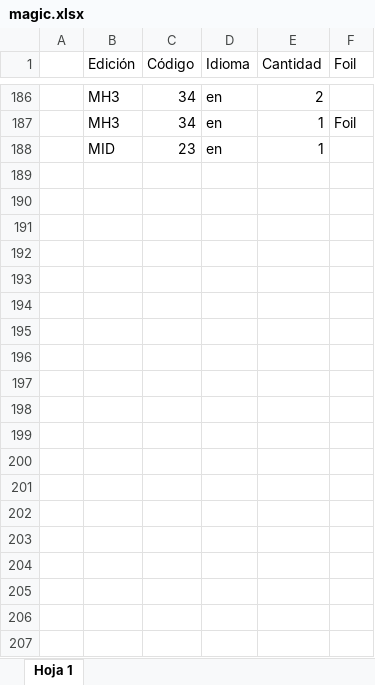
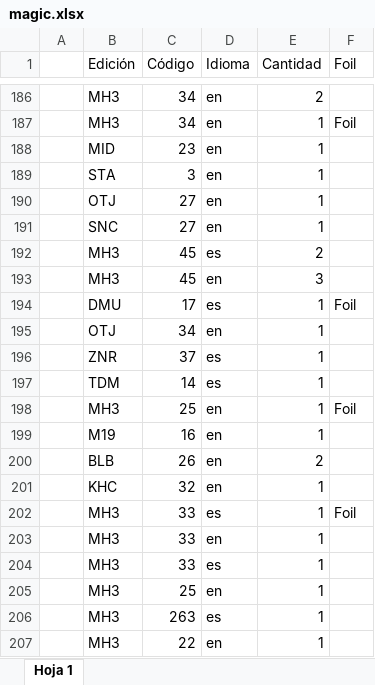
Before and after one commit to Victor-AGSP/vicardstore, an Excel workbook: public/data/magic.xlsx, sheet Hoja 1, drawn as a sheet; only a part is shown, gaps mark what is left out; values as stored, in another font and other column widths than the file's, no borders; the diff covers the shown part only; the diff names each change by its address in the sheet, - before the commit and + after, or states it on an @@ line.

Commit message:
Actualización

```diff
--- a/public/data/magic.xlsx (sheet Hoja 1)
+++ b/public/data/magic.xlsx (sheet Hoja 1)
+row 189:  | STA | 3 | en | 1
+row 190:  | OTJ | 27 | en | 1
+row 191:  | SNC | 27 | en | 1
+row 192:  | MH3 | 45 | es | 2
+row 193:  | MH3 | 45 | en | 3
+row 194:  | DMU | 17 | es | 1 | Foil
+row 195:  | OTJ | 34 | en | 1
+row 196:  | ZNR | 37 | es | 1
+row 197:  | TDM | 14 | es | 1
+row 198:  | MH3 | 25 | en | 1 | Foil
+row 199:  | M19 | 16 | en | 1
+row 200:  | BLB | 26 | en | 2
+row 201:  | KHC | 32 | en | 1
+row 202:  | MH3 | 33 | es | 1 | Foil
+row 203:  | MH3 | 33 | en | 1
+row 204:  | MH3 | 33 | es | 1
+row 205:  | MH3 | 25 | en | 1
+row 206:  | MH3 | 263 | es | 1
+row 207:  | MH3 | 22 | en | 1
```
Also changed, not shown: 72 added rows elsewhere in this sheet.
